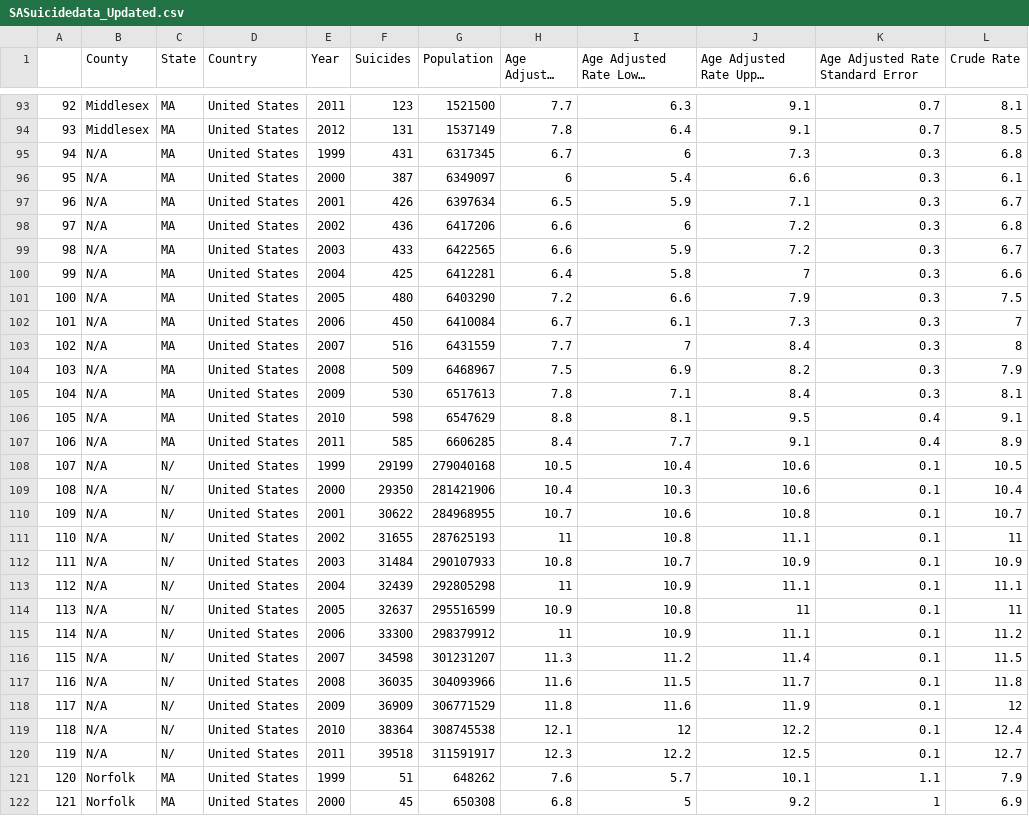
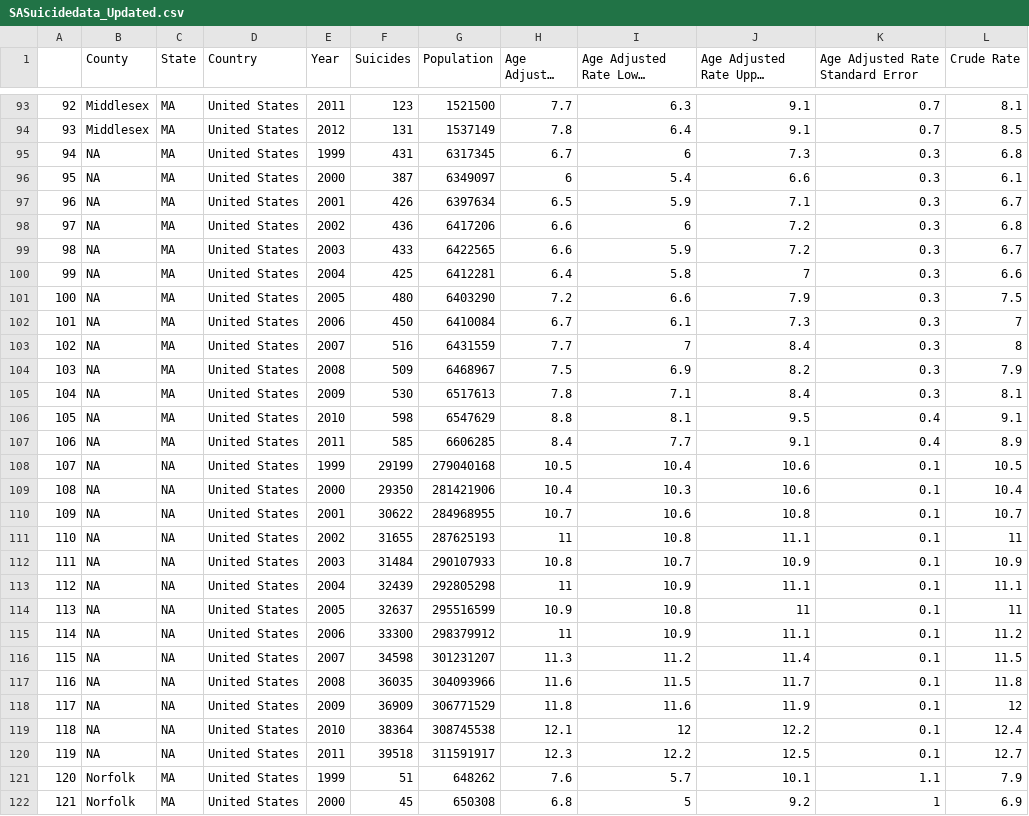
Before and after one commit to sEigmA/SEIGMA, a CSV file: suicide/suicide/SASuicidedata_Updated.csv, drawn as a sheet; only a part is shown, gaps mark what is left out; long unchanged cells end in …; the diff covers the shown part only.

Commit message:
Please disregard my previous push.
Age Adjusted Data reads in! However,there is an error with Mass/US data Not displaying.

I followed the code exactly but I think this one error is holding it back (This is in the Plot summary):

Error in rbind.data.frame(suidf, df) :
  numbers of columns of arguments do not match

```diff
--- a/suicide/suicide/SASuicidedata_Updated.csv
+++ b/suicide/suicide/SASuicidedata_Updated.csv
@@ -94,28 +94,28 @@
 93,Middlesex,MA,United States,2012,131,1537149,7.8,6.4,9.1,0.7,8.5
-94,N/A,MA,United States,1999,431,6317345,6.7,6,7.3,0.3,6.8
-95,N/A,MA,United States,2000,387,6349097,6,5.4,6.6,0.3,6.1
-96,N/A,MA,United States,2001,426,6397634,6.5,5.9,7.1,0.3,6.7
-97,N/A,MA,United States,2002,436,6417206,6.6,6,7.2,0.3,6.8
-98,N/A,MA,United States,2003,433,6422565,6.6,5.9,7.2,0.3,6.7
-99,N/A,MA,United States,2004,425,6412281,6.4,5.8,7,0.3,6.6
-100,N/A,MA,United States,2005,480,6403290,7.2,6.6,7.9,0.3,7.5
-101,N/A,MA,United States,2006,450,6410084,6.7,6.1,7.3,0.3,7
-102,N/A,MA,United States,2007,516,6431559,7.7,7,8.4,0.3,8
-103,N/A,MA,United States,2008,509,6468967,7.5,6.9,8.2,0.3,7.9
-104,N/A,MA,United States,2009,530,6517613,7.8,7.1,8.4,0.3,8.1
-105,N/A,MA,United States,2010,598,6547629,8.8,8.1,9.5,0.4,9.1
-106,N/A,MA,United States,2011,585,6606285,8.4,7.7,9.1,0.4,8.9
-107,N/A,N/,United States,1999,29199,279040168,10.5,10.4,10.6,0.1,10.5
-108,N/A,N/,United States,2000,29350,281421906,10.4,10.3,10.6,0.1,10.4
-109,N/A,N/,United States,2001,30622,284968955,10.7,10.6,10.8,0.1,10.7
-110,N/A,N/,United States,2002,31655,287625193,11,10.8,11.1,0.1,11
-111,N/A,N/,United States,2003,31484,290107933,10.8,10.7,10.9,0.1,10.9
-112,N/A,N/,United States,2004,32439,292805298,11,10.9,11.1,0.1,11.1
-113,N/A,N/,United States,2005,32637,295516599,10.9,10.8,11,0.1,11
-114,N/A,N/,United States,2006,33300,298379912,11,10.9,11.1,0.1,11.2
-115,N/A,N/,United States,2007,34598,301231207,11.3,11.2,11.4,0.1,11.5
-116,N/A,N/,United States,2008,36035,304093966,11.6,11.5,11.7,0.1,11.8
-117,N/A,N/,United States,2009,36909,306771529,11.8,11.6,11.9,0.1,12
-118,N/A,N/,United States,2010,38364,308745538,12.1,12,12.2,0.1,12.4
-119,N/A,N/,United States,2011,39518,311591917,12.3,12.2,12.5,0.1,12.7
+94,NA,MA,United States,1999,431,6317345,6.7,6,7.3,0.3,6.8
+95,NA,MA,United States,2000,387,6349097,6,5.4,6.6,0.3,6.1
+96,NA,MA,United States,2001,426,6397634,6.5,5.9,7.1,0.3,6.7
+97,NA,MA,United States,2002,436,6417206,6.6,6,7.2,0.3,6.8
+98,NA,MA,United States,2003,433,6422565,6.6,5.9,7.2,0.3,6.7
+99,NA,MA,United States,2004,425,6412281,6.4,5.8,7,0.3,6.6
+100,NA,MA,United States,2005,480,6403290,7.2,6.6,7.9,0.3,7.5
+101,NA,MA,United States,2006,450,6410084,6.7,6.1,7.3,0.3,7
+102,NA,MA,United States,2007,516,6431559,7.7,7,8.4,0.3,8
+103,NA,MA,United States,2008,509,6468967,7.5,6.9,8.2,0.3,7.9
+104,NA,MA,United States,2009,530,6517613,7.8,7.1,8.4,0.3,8.1
+105,NA,MA,United States,2010,598,6547629,8.8,8.1,9.5,0.4,9.1
+106,NA,MA,United States,2011,585,6606285,8.4,7.7,9.1,0.4,8.9
+107,NA,NA,United States,1999,29199,279040168,10.5,10.4,10.6,0.1,10.5
+108,NA,NA,United States,2000,29350,281421906,10.4,10.3,10.6,0.1,10.4
+109,NA,NA,United States,2001,30622,284968955,10.7,10.6,10.8,0.1,10.7
+110,NA,NA,United States,2002,31655,287625193,11,10.8,11.1,0.1,11
+111,NA,NA,United States,2003,31484,290107933,10.8,10.7,10.9,0.1,10.9
+112,NA,NA,United States,2004,32439,292805298,11,10.9,11.1,0.1,11.1
+113,NA,NA,United States,2005,32637,295516599,10.9,10.8,11,0.1,11
+114,NA,NA,United States,2006,33300,298379912,11,10.9,11.1,0.1,11.2
+115,NA,NA,United States,2007,34598,301231207,11.3,11.2,11.4,0.1,11.5
+116,NA,NA,United States,2008,36035,304093966,11.6,11.5,11.7,0.1,11.8
+117,NA,NA,United States,2009,36909,306771529,11.8,11.6,11.9,0.1,12
+118,NA,NA,United States,2010,38364,308745538,12.1,12,12.2,0.1,12.4
+119,NA,NA,United States,2011,39518,311591917,12.3,12.2,12.5,0.1,12.7
 120,Norfolk,MA,United States,1999,51,648262,7.6,5.7,10.1,1.1,7.9
```
Also changed, not shown: 68 edited cells elsewhere in this file, 2 other files.
